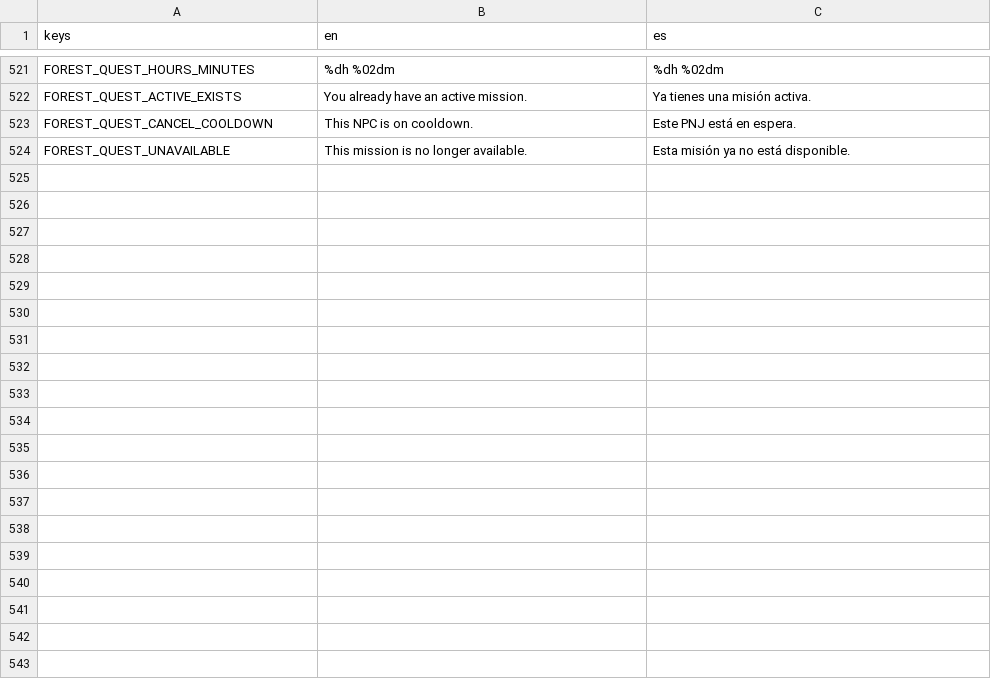
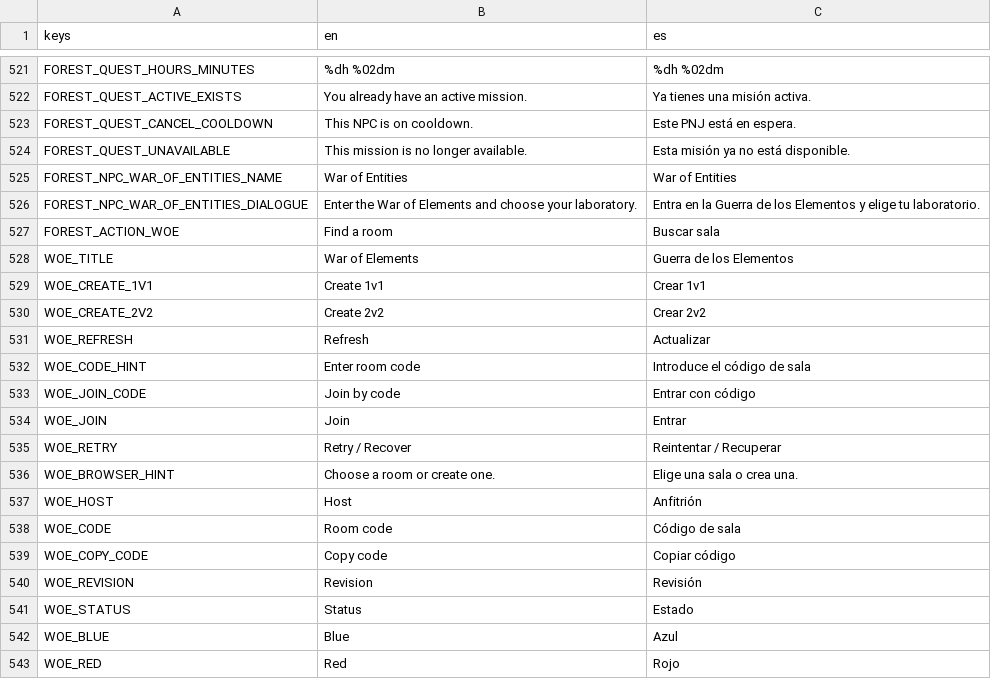
Before and after one commit to habby2727/EntityWars, a CSV file: i18n/ui.csv, drawn as a sheet; only a part is shown, gaps mark what is left out; the diff covers the shown part only; the diff names each change by its address in the sheet, - before the commit and + after, or states it on an @@ line.

```diff
--- a/i18n/ui.csv
+++ b/i18n/ui.csv
+row 525: FOREST_NPC_WAR_OF_ENTITIES_NAME | War of Entities | War of Entities
+row 526: FOREST_NPC_WAR_OF_ENTITIES_DIALOGUE | Enter the War of Elements and choose your laboratory. | Entra en la Guerra de los Elementos y elige tu laboratorio.
+row 527: FOREST_ACTION_WOE | Find a room | Buscar sala
+row 528: WOE_TITLE | War of Elements | Guerra de los Elementos
+row 529: WOE_CREATE_1V1 | Create 1v1 | Crear 1v1
+row 530: WOE_CREATE_2V2 | Create 2v2 | Crear 2v2
+row 531: WOE_REFRESH | Refresh | Actualizar
+row 532: WOE_CODE_HINT | Enter room code | Introduce el código de sala
+row 533: WOE_JOIN_CODE | Join by code | Entrar con código
+row 534: WOE_JOIN | Join | Entrar
+row 535: WOE_RETRY | Retry / Recover | Reintentar / Recuperar
+row 536: WOE_BROWSER_HINT | Choose a room or create one. | Elige una sala o crea una.
+row 537: WOE_HOST | Host | Anfitrión
+row 538: WOE_CODE | Room code | Código de sala
+row 539: WOE_COPY_CODE | Copy code | Copiar código
+row 540: WOE_REVISION | Revision | Revisión
+row 541: WOE_STATUS | Status | Estado
+row 542: WOE_BLUE | Blue | Azul
+row 543: WOE_RED | Red | Rojo
```
Also changed, not shown: 22 added rows elsewhere in this file, 16 other files.
